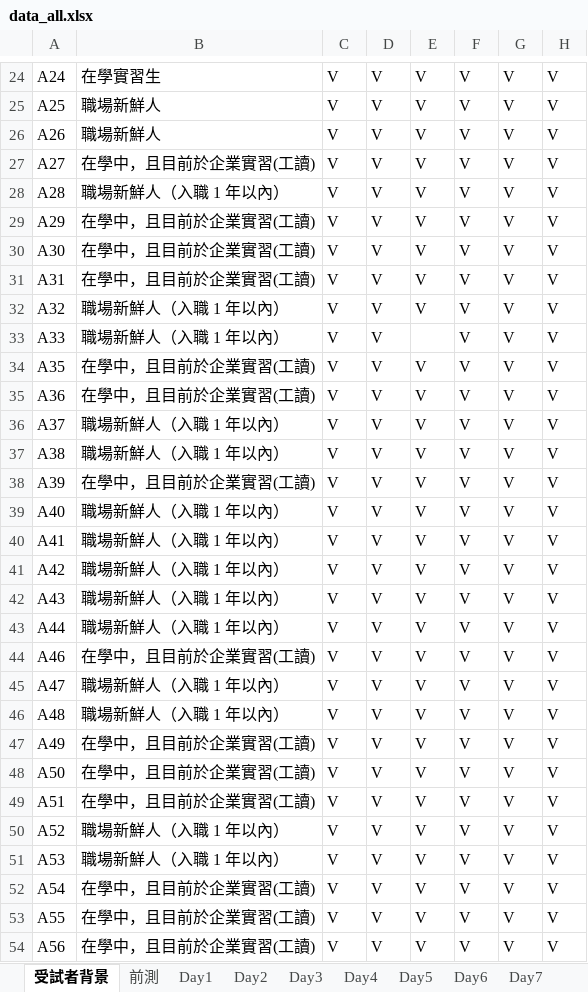
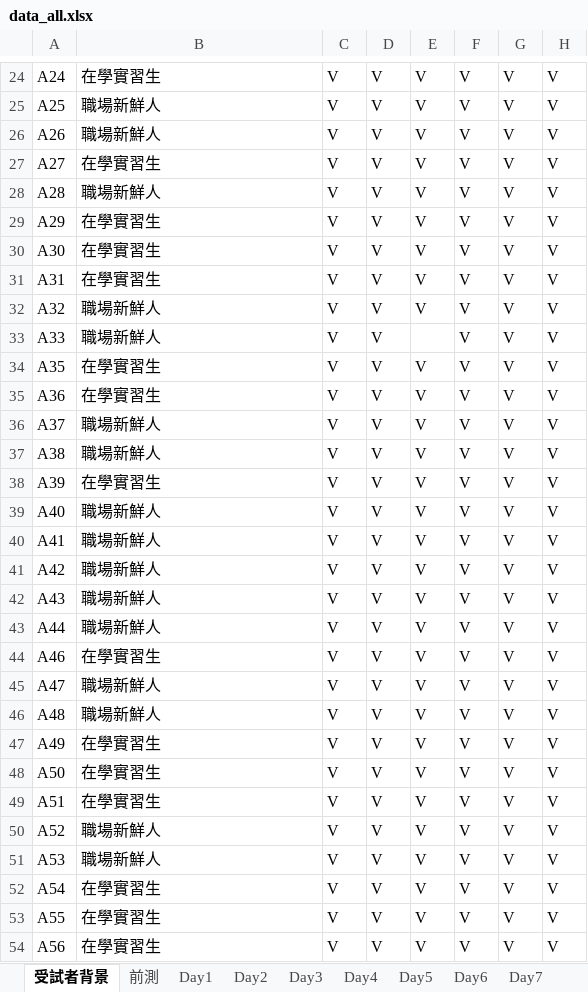
Before and after one commit to 41071119H-Irene/WorkPals-AI-Communication-Study, an Excel workbook: data_all.xlsx, sheet 受試者背景, drawn as a sheet; only a part is shown, gaps mark what is left out; values as stored, in another font and other column widths than the file's, no borders; conditional formats and table styles not drawn; the diff covers the shown part only; the diff names each change by its address in the sheet, - before the commit and + after, or states it on an @@ line.

```diff
--- a/data_all.xlsx (sheet 受試者背景)
+++ b/data_all.xlsx (sheet 受試者背景)
-B27: 在學中，且目前於企業實習(工讀)
+B27: 在學實習生
-B28: 職場新鮮人（入職 1 年以內）
+B28: 職場新鮮人
-B29:B31: 在學中，且目前於企業實習(工讀)
+B29:B31: 在學實習生
-B32:B33: 職場新鮮人（入職 1 年以內）
+B32:B33: 職場新鮮人
-B34:B35: 在學中，且目前於企業實習(工讀)
+B34:B35: 在學實習生
-B36:B37: 職場新鮮人（入職 1 年以內）
+B36:B37: 職場新鮮人
-B38: 在學中，且目前於企業實習(工讀)
+B38: 在學實習生
-B39:B43: 職場新鮮人（入職 1 年以內）
+B39:B43: 職場新鮮人
-B44: 在學中，且目前於企業實習(工讀)
+B44: 在學實習生
-B45:B46: 職場新鮮人（入職 1 年以內）
+B45:B46: 職場新鮮人
-B47:B49: 在學中，且目前於企業實習(工讀)
+B47:B49: 在學實習生
-B50:B51: 職場新鮮人（入職 1 年以內）
+B50:B51: 職場新鮮人
-B52:B54: 在學中，且目前於企業實習(工讀)
+B52:B54: 在學實習生
```
Also changed, not shown: 34 edited cells elsewhere in this sheet, 10 other files.
